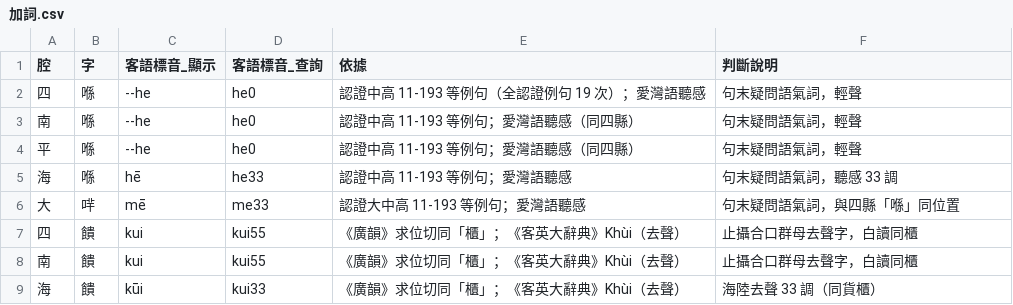
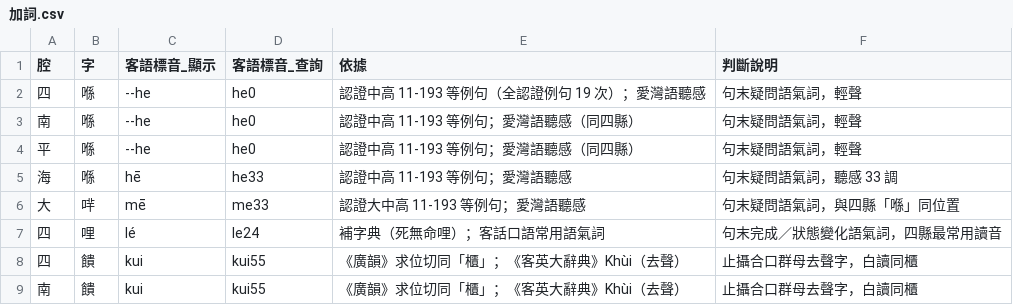
Before and after one commit to Aiuanyu/HakSpring, a CSV file: data/curated/加詞.csv, drawn as a sheet; only a part is shown; the shorter side is filled out with more unchanged rows.

```diff
--- a/data/curated/加詞.csv
+++ b/data/curated/加詞.csv
@@ -6,2 +6,3 @@
 大,哶,mē,me33,認證大中高 11-193 等例句；愛灣語聽感,句末疑問語氣詞，與四縣「喺」同位置
+四,哩,lé,le24,補字典（死無命哩）；客話口語常用語氣詞,句末完成／狀態變化語氣詞，四縣最常用讀音
 四,饋,kui,kui55,《廣韻》求位切同「櫃」；《客英大辭典》Khùi（去聲）,止攝合口群母去聲字，白讀同櫃
```
Also changed, not shown: data/curated/加詞-四.csv, 13 other files.
